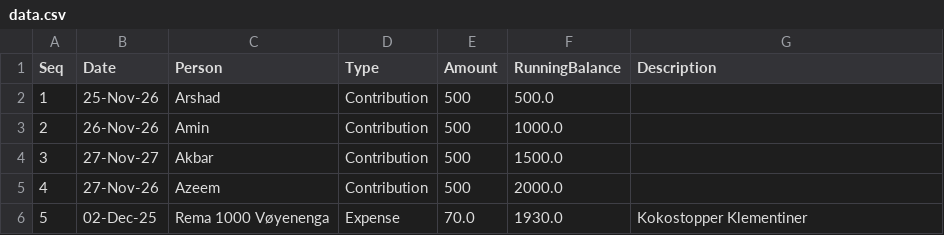
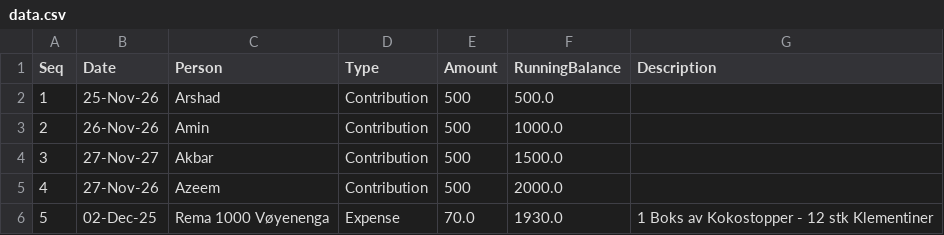
Before and after one commit to aakshirwany/tracker, a CSV file: data.csv, drawn as a sheet.

Commit message:
Update tracker data

```diff
--- a/data.csv
+++ b/data.csv
@@ -5,2 +5,2 @@ Seq,Date,Person,Type,Amount,RunningBalance,Description
 4,27-Nov-26,Azeem,Contribution,500,2000.0,
-5,02-Dec-25,Rema 1000 Vøyenenga,Expense,70.0,1930.0,Kokostopper Klementiner
+5,02-Dec-25,Rema 1000 Vøyenenga,Expense,70.0,1930.0,1 Boks av Kokostopper - 12 stk Klementiner
```
